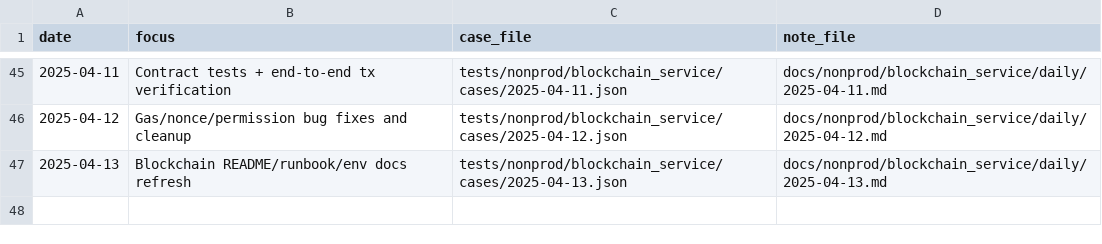
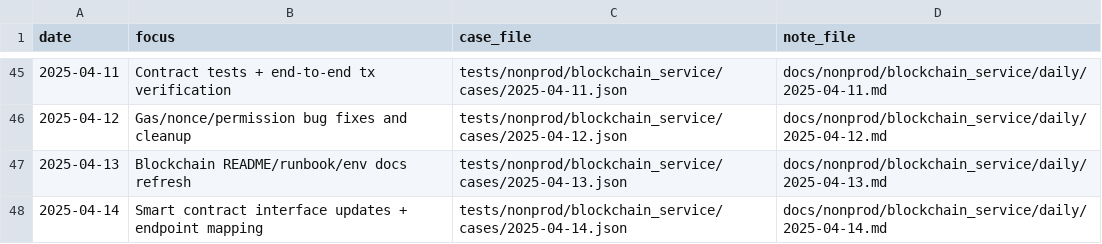
Before and after one commit to TalhaArjumand/Aidchain_Blockchain, a CSV file: docs/nonprod/blockchain_service/manifest.csv, drawn as a sheet; only a part is shown, gaps mark what is left out.

Commit message:
test(blockchain): add nonprod blockchain-api case for 2025-04-14

```diff
--- a/docs/nonprod/blockchain_service/manifest.csv
+++ b/docs/nonprod/blockchain_service/manifest.csv
@@ -47 +47,2 @@ date,focus,case_file,note_file
 2025-04-13,"Blockchain README/runbook/env docs refresh",tests/nonprod/blockchain_service/cases/2025-04-13.json,docs/nonprod/blockchain_service/daily/2025-04-13.md
+2025-04-14,"Smart contract interface updates + endpoint mapping",tests/nonprod/blockchain_service/cases/2025-04-14.json,docs/nonprod/blockchain_service/daily/2025-04-14.md
```
Also changed, not shown: 2 other files.
